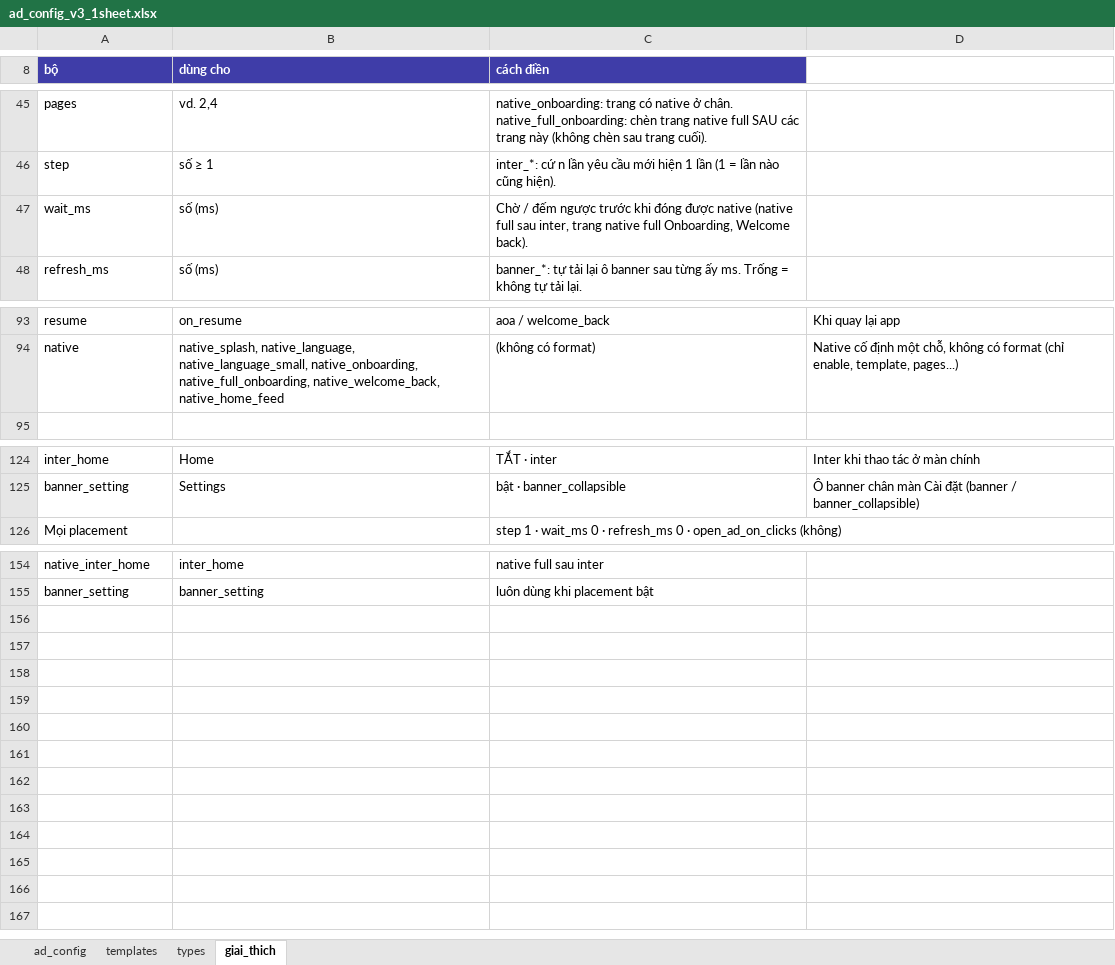
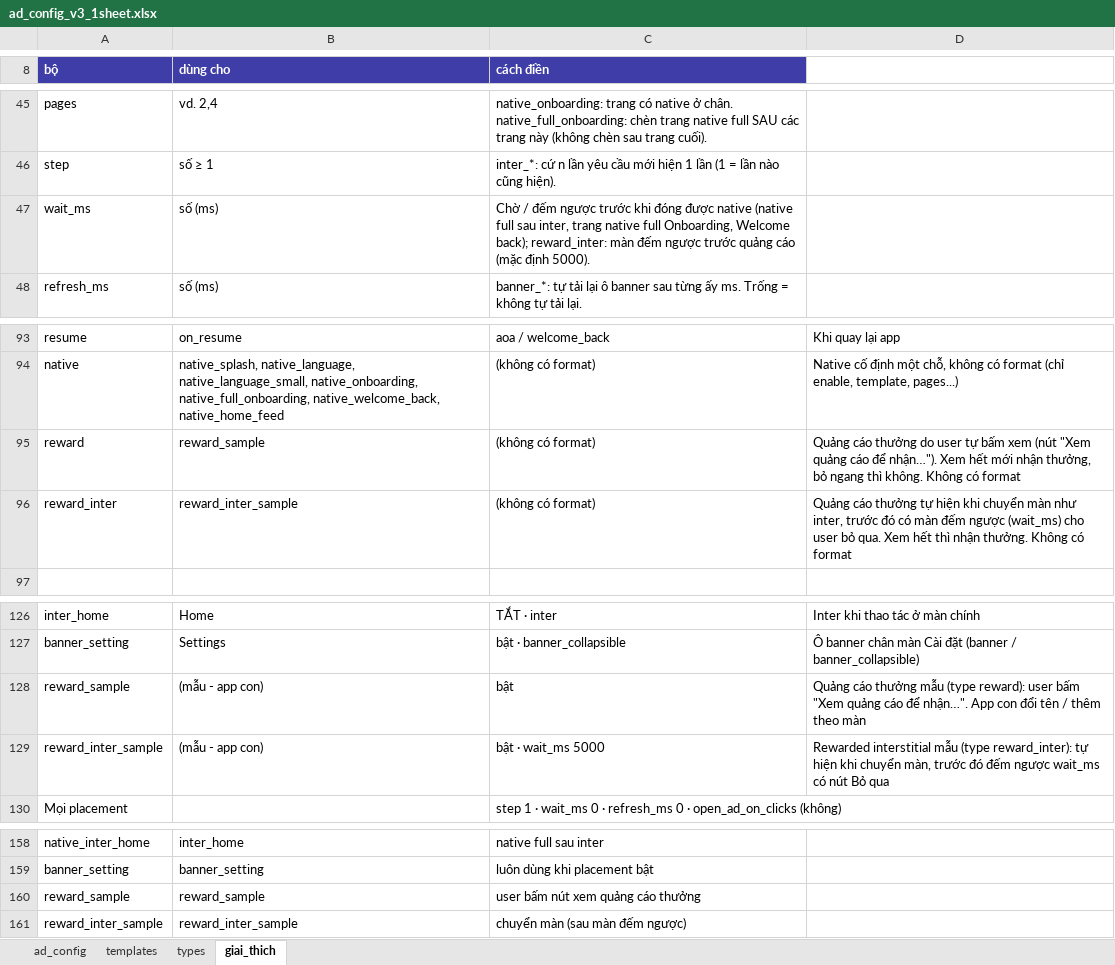
Before and after one commit to pvnam198/AndroidBaseTemplate, an Excel workbook: docs/remote-config-v3/ad_config_v3_1sheet.xlsx, sheet giai_thich, drawn as a sheet; only a part is shown, gaps mark what is left out; values as stored, in another font and other column widths than the file's, no borders; the diff names each change by its address in the sheet, - before the commit and + after, or states it on an @@ line.

```diff
--- a/docs/remote-config-v3/ad_config_v3_1sheet.xlsx (sheet giai_thich)
+++ b/docs/remote-config-v3/ad_config_v3_1sheet.xlsx (sheet giai_thich)
-C47 (cách điền): …Onboarding, Welcome back).
+C47 (cách điền): …Onboarding, Welcome back); reward_inter: màn đếm ngược trước quảng cáo (mặc định 5000).
+row 95: reward | reward_sample | (không có format) | Quảng cáo thưởng do user tự bấm xem (nút "Xem quảng cáo để nhận…"). Xem hết mới nhận thưởng, bỏ ngang thì không. Không có format
+row 96: reward_inter | reward_inter_sample | (không có format) | Quảng cáo thưởng tự hiện khi chuyển màn như inter, trước đó có màn đếm ngược (wait_ms) cho user bỏ qua. Xem hết thì nhận thưởng. Không có format
+row 128: reward_sample | (mẫu - app con) | bật | Quảng cáo thưởng mẫu (type reward): user bấm "Xem quảng cáo để nhận…". App con đổi tên / thêm theo màn
+row 129: reward_inter_sample | (mẫu - app con) | bật · wait_ms 5000 | Rewarded interstitial mẫu (type reward_inter): tự hiện khi chuyển màn, trước đó đếm ngược wait_ms có nút Bỏ qua
+row 160: reward_sample | reward_sample | user bấm nút xem quảng cáo thưởng
+row 161: reward_inter_sample | reward_inter_sample | chuyển màn (sau màn đếm ngược)
```
Also changed, not shown: sheet ad_config, sheet types, hidden cells, 19 other files.
